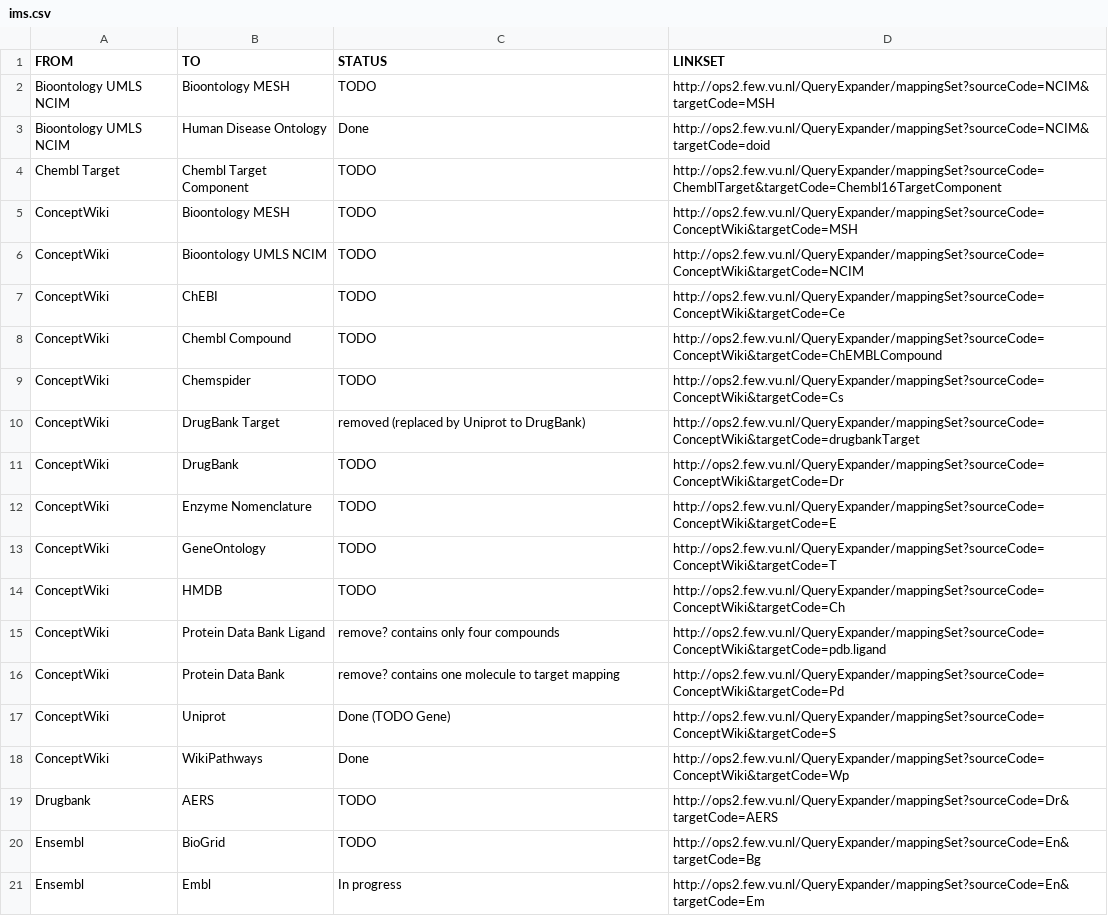
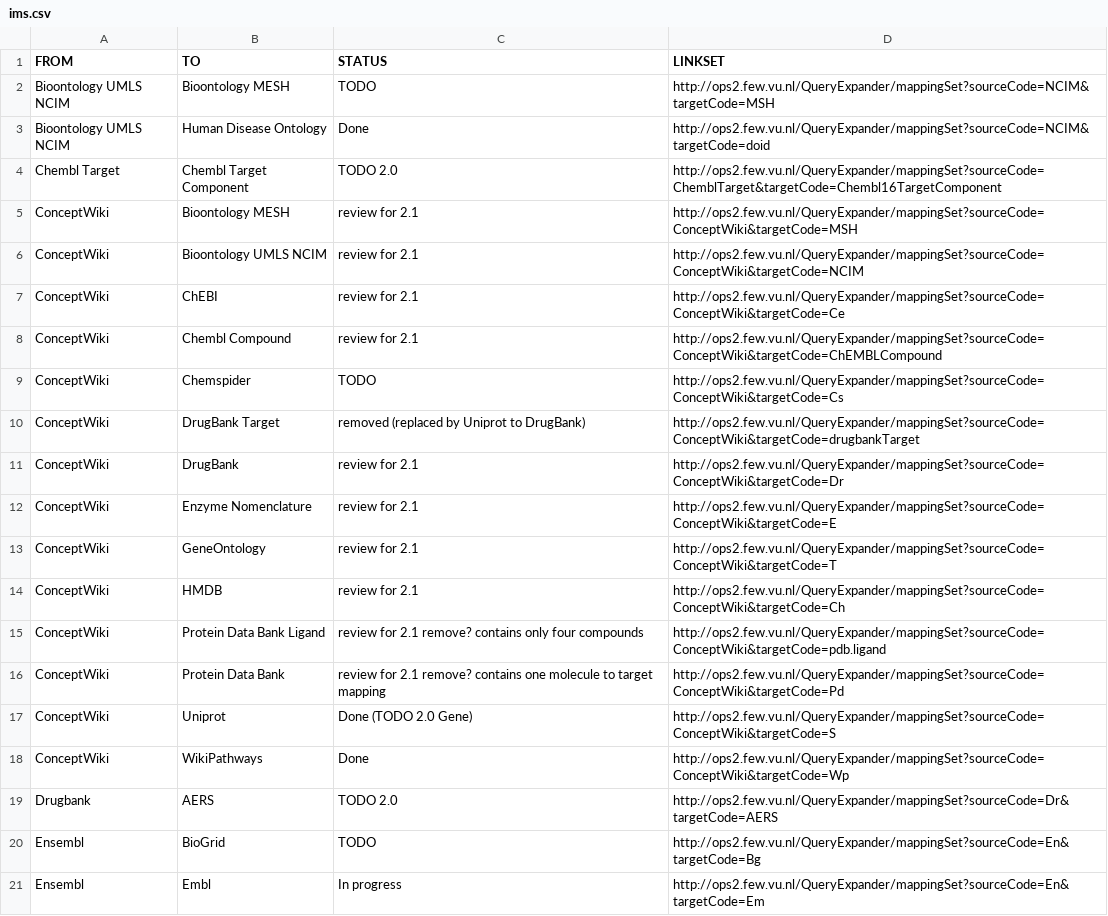
Before and after one commit to openphacts/IdentityMappingService, a CSV file: doc/ops-1.5.1/ims.csv, drawn as a sheet; only a part is shown; the diff covers the shown part only.

Commit message:
Updated version for status column

```diff
--- a/doc/ops-1.5.1/ims.csv
+++ b/doc/ops-1.5.1/ims.csv
@@ -3,18 +3,18 @@ Bioontology UMLS NCIM,Bioontology MESH,TODO,http://ops2.few.vu.nl/QueryExpander/
 Bioontology UMLS NCIM,Human Disease Ontology,Done,http://ops2.few.vu.nl/QueryExpander/mappingSet?sourceCode=NCIM&targetCode=doid
-Chembl Target,Chembl Target Component,TODO,http://ops2.few.vu.nl/QueryExpander/mappingSet?sourceCode=ChemblTarget&targetCode=Chembl16TargetComponent
-ConceptWiki,Bioontology MESH,TODO,http://ops2.few.vu.nl/QueryExpander/mappingSet?sourceCode=ConceptWiki&targetCode=MSH
-ConceptWiki,Bioontology UMLS NCIM,TODO,http://ops2.few.vu.nl/QueryExpander/mappingSet?sourceCode=ConceptWiki&targetCode=NCIM
-ConceptWiki,ChEBI,TODO,http://ops2.few.vu.nl/QueryExpander/mappingSet?sourceCode=ConceptWiki&targetCode=Ce
-ConceptWiki,Chembl Compound,TODO,http://ops2.few.vu.nl/QueryExpander/mappingSet?sourceCode=ConceptWiki&targetCode=ChEMBLCompound
+Chembl Target,Chembl Target Component,TODO 2.0,http://ops2.few.vu.nl/QueryExpander/mappingSet?sourceCode=ChemblTarget&targetCode=Chembl16TargetComponent
+ConceptWiki,Bioontology MESH,review for 2.1,http://ops2.few.vu.nl/QueryExpander/mappingSet?sourceCode=ConceptWiki&targetCode=MSH
+ConceptWiki,Bioontology UMLS NCIM,review for 2.1,http://ops2.few.vu.nl/QueryExpander/mappingSet?sourceCode=ConceptWiki&targetCode=NCIM
+ConceptWiki,ChEBI,review for 2.1,http://ops2.few.vu.nl/QueryExpander/mappingSet?sourceCode=ConceptWiki&targetCode=Ce
+ConceptWiki,Chembl Compound,review for 2.1,http://ops2.few.vu.nl/QueryExpander/mappingSet?sourceCode=ConceptWiki&targetCode=ChEMBLCompound
 ConceptWiki,Chemspider,TODO,http://ops2.few.vu.nl/QueryExpander/mappingSet?sourceCode=ConceptWiki&targetCode=Cs
 ConceptWiki,DrugBank Target,removed (replaced by Uniprot to DrugBank),http://ops2.few.vu.nl/QueryExpander/mappingSet?sourceCode=ConceptWiki&targetCode=drugbankTarget
-ConceptWiki,DrugBank,TODO,http://ops2.few.vu.nl/QueryExpander/mappingSet?sourceCode=ConceptWiki&targetCode=Dr
-ConceptWiki,Enzyme Nomenclature,TODO,http://ops2.few.vu.nl/QueryExpander/mappingSet?sourceCode=ConceptWiki&targetCode=E
-ConceptWiki,GeneOntology,TODO,http://ops2.few.vu.nl/QueryExpander/mappingSet?sourceCode=ConceptWiki&targetCode=T
-ConceptWiki,HMDB,TODO,http://ops2.few.vu.nl/QueryExpander/mappingSet?sourceCode=ConceptWiki&targetCode=Ch
-ConceptWiki,Protein Data Bank Ligand,remove? contains only four compounds,http://ops2.few.vu.nl/QueryExpander/mappingSet?sourceCode=ConceptWiki&targetCode=pdb.ligand
-ConceptWiki,Protein Data Bank,remove? contains one molecule to target mapping,http://ops2.few.vu.nl/QueryExpander/mappingSet?sourceCode=ConceptWiki&targetCode=Pd
-ConceptWiki,Uniprot,Done (TODO Gene),http://ops2.few.vu.nl/QueryExpander/mappingSet?sourceCode=ConceptWiki&targetCode=S
+ConceptWiki,DrugBank,review for 2.1,http://ops2.few.vu.nl/QueryExpander/mappingSet?sourceCode=ConceptWiki&targetCode=Dr
+ConceptWiki,Enzyme Nomenclature,review for 2.1,http://ops2.few.vu.nl/QueryExpander/mappingSet?sourceCode=ConceptWiki&targetCode=E
+ConceptWiki,GeneOntology,review for 2.1,http://ops2.few.vu.nl/QueryExpander/mappingSet?sourceCode=ConceptWiki&targetCode=T
+ConceptWiki,HMDB,review for 2.1,http://ops2.few.vu.nl/QueryExpander/mappingSet?sourceCode=ConceptWiki&targetCode=Ch
+ConceptWiki,Protein Data Bank Ligand,review for 2.1 remove? contains only four compounds,http://ops2.few.vu.nl/QueryExpander/mappingSet?sourceCode=ConceptWiki&targetCode=pdb.ligand
+ConceptWiki,Protein Data Bank,review for 2.1 remove? contains one molecule to target mapping,http://ops2.few.vu.nl/QueryExpander/mappingSet?sourceCode=ConceptWiki&targetCode=Pd
+ConceptWiki,Uniprot,Done (TODO 2.0 Gene),http://ops2.few.vu.nl/QueryExpander/mappingSet?sourceCode=ConceptWiki&targetCode=S
 ConceptWiki,WikiPathways,Done,http://ops2.few.vu.nl/QueryExpander/mappingSet?sourceCode=ConceptWiki&targetCode=Wp
-Drugbank,AERS,TODO,http://ops2.few.vu.nl/QueryExpander/mappingSet?sourceCode=Dr&targetCode=AERS
+Drugbank,AERS,TODO 2.0,http://ops2.few.vu.nl/QueryExpander/mappingSet?sourceCode=Dr&targetCode=AERS
 Ensembl,BioGrid,TODO,http://ops2.few.vu.nl/QueryExpander/mappingSet?sourceCode=En&targetCode=Bg
```
Also changed, not shown: 11 edited cells elsewhere in this file.
